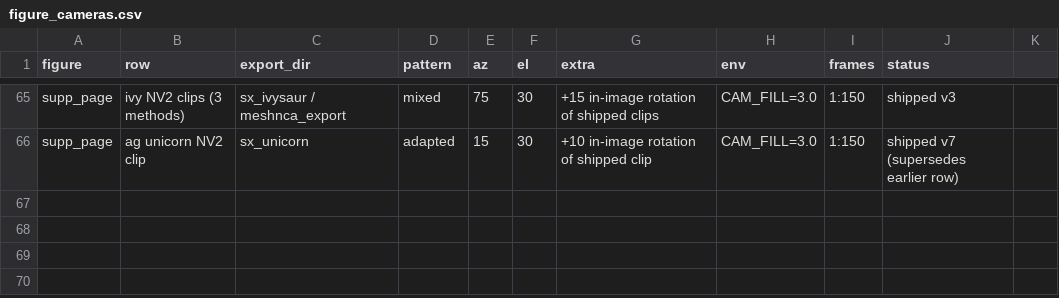
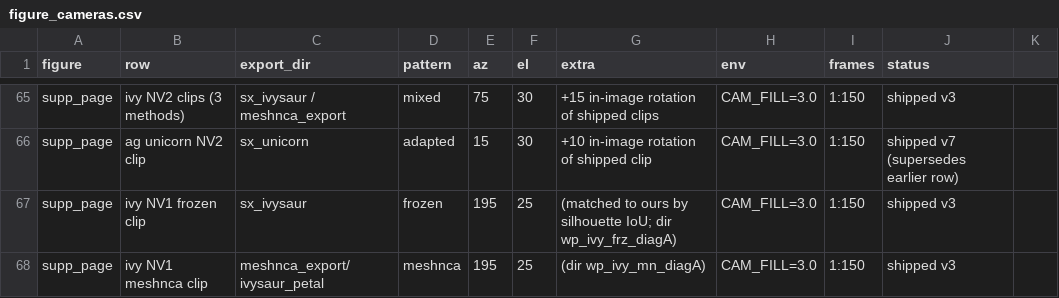
Before and after one commit to threedle/dynamesh, a CSV file: tools/figure_cameras.csv, drawn as a sheet; only a part is shown, gaps mark what is left out.

```diff
--- a/tools/figure_cameras.csv
+++ b/tools/figure_cameras.csv
@@ -66 +66,3 @@ supp_page,ivy NV2 clips (3 methods),sx_ivysaur / meshnca_export,mixed,75,30,+15
 supp_page,ag unicorn NV2 clip,sx_unicorn,adapted,15,30,+10 in-image rotation of shipped clip,CAM_FILL=3.0,1:150,shipped v7 (supersedes earlier row)
+supp_page,ivy NV1 frozen clip,sx_ivysaur,frozen,195,25,(matched to ours by silhouette IoU; dir wp_ivy_frz_diagA),CAM_FILL=3.0,1:150,shipped v3
+supp_page,ivy NV1 meshnca clip,meshnca_export/ivysaur_petal,meshnca,195,25,(dir wp_ivy_mn_diagA),CAM_FILL=3.0,1:150,shipped v3
```
Also changed, not shown: 4 other files.
